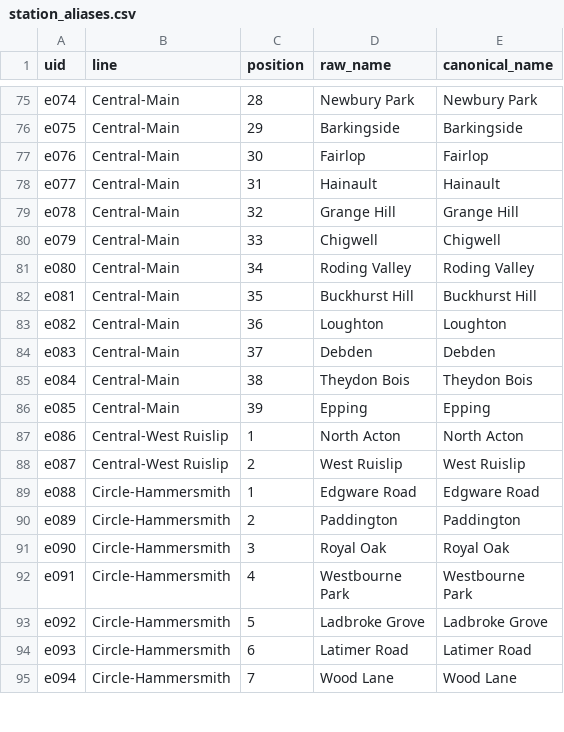
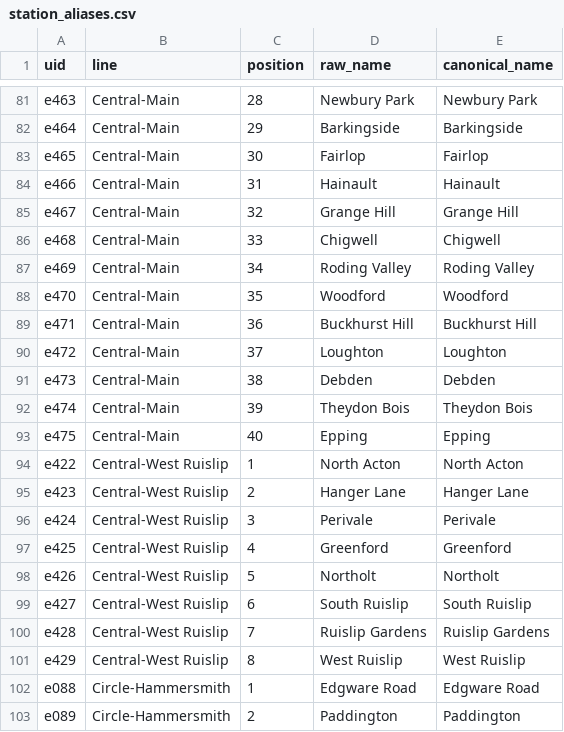
Before and after one commit to Viperiser/board_game_maps, a CSV file: tube_analysis/station_aliases.csv, drawn as a sheet; only a part is shown, gaps mark what is left out; the shorter side is filled out with more unchanged rows; addresses are those after the commit; the diff covers the shown part only; the diff names each change by its address in the sheet, - before the commit and + after, or states it on an @@ line.

```diff
--- a/tube_analysis/station_aliases.csv
+++ b/tube_analysis/station_aliases.csv
-A81 (uid): e074
+A81 (uid): e463
-A82 (uid): e075
+A82 (uid): e464
-A83 (uid): e076
+A83 (uid): e465
-A84 (uid): e077
+A84 (uid): e466
-A85 (uid): e078
+A85 (uid): e467
-A86 (uid): e079
+A86 (uid): e468
-A87 (uid): e080
+A87 (uid): e469
+row 88: e470 | Central-Main | 35 | Woodford | Woodford
-A89 (uid): e081
+A89 (uid): e471
-C89 (position): 35
+C89 (position): 36
-A90 (uid): e082
+A90 (uid): e472
-C90 (position): 36
+C90 (position): 37
-A91 (uid): e083
+A91 (uid): e473
-C91 (position): 37
+C91 (position): 38
-A92 (uid): e084
+A92 (uid): e474
-C92 (position): 38
+C92 (position): 39
-A93 (uid): e085
+A93 (uid): e475
-C93 (position): 39
+C93 (position): 40
-A94 (uid): e086
+A94 (uid): e422
+row 95: e423 | Central-West Ruislip | 2 | Hanger Lane | Hanger Lane
+row 96: e424 | Central-West Ruislip | 3 | Perivale | Perivale
+row 97: e425 | Central-West Ruislip | 4 | Greenford | Greenford
+row 98: e426 | Central-West Ruislip | 5 | Northolt | Northolt
+row 99: e427 | Central-West Ruislip | 6 | South Ruislip | South Ruislip
+row 100: e428 | Central-West Ruislip | 7 | Ruislip Gardens | Ruislip Gardens
-A101 (uid): e087
+A101 (uid): e429
-C101 (position): 2
+C101 (position): 8
```
Also changed, not shown: 6 added rows and 27 edited cells elsewhere in this file, tube_analysis/20260422-Tube Lines Master.csv, tube_analysis/edges_canonical.csv, 2 other files.
